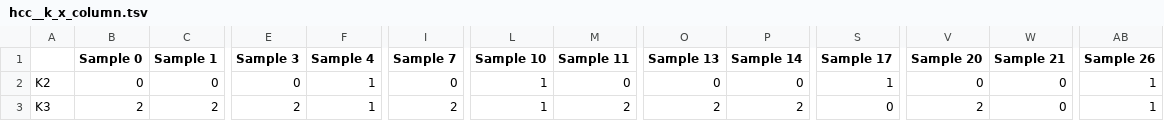
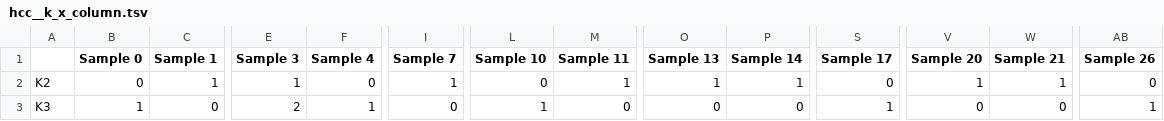
Before and after one commit to KwatMDPhD/ccal, a TSV file: notebook/make_gps_map/nmf__0__0-1__10/3/h/hcc__euclidean__10__ward/hcc__k_x_column.tsv, drawn as a sheet; only a part is shown, gaps mark what is left out; the diff covers the shown part only; the diff names each change by its address in the sheet, - before the commit and + after, or states it on an @@ line.

```diff
--- a/notebook/make_gps_map/nmf__0__0-1__10/3/h/hcc__euclidean__10__ward/hcc__k_x_column.tsv
+++ b/notebook/make_gps_map/nmf__0__0-1__10/3/h/hcc__euclidean__10__ward/hcc__k_x_column.tsv
-C2 (Sample 1): 0
+C2 (Sample 1): 1
-E2 (Sample 3): 0
+E2 (Sample 3): 1
-F2 (Sample 4): 1
+F2 (Sample 4): 0
-I2 (Sample 7): 0
+I2 (Sample 7): 1
-L2 (Sample 10): 1
+L2 (Sample 10): 0
-M2 (Sample 11): 0
+M2 (Sample 11): 1
-O2 (Sample 13): 0
+O2 (Sample 13): 1
-P2 (Sample 14): 0
+P2 (Sample 14): 1
-S2 (Sample 17): 1
+S2 (Sample 17): 0
-V2 (Sample 20): 0
+V2 (Sample 20): 1
-W2 (Sample 21): 0
+W2 (Sample 21): 1
-AB2 (Sample 26): 1
+AB2 (Sample 26): 0
-B3 (Sample 0): 2
+B3 (Sample 0): 1
-C3 (Sample 1): 2
+C3 (Sample 1): 0
-I3 (Sample 7): 2
+I3 (Sample 7): 0
-M3 (Sample 11): 2
+M3 (Sample 11): 0
-O3 (Sample 13): 2
+O3 (Sample 13): 0
-P3 (Sample 14): 2
+P3 (Sample 14): 0
-S3 (Sample 17): 0
+S3 (Sample 17): 1
-V3 (Sample 20): 2
+V3 (Sample 20): 0
```
Also changed, not shown: 9 edited cells elsewhere in this file, notebook/make_gps_map/nmf__0__0-1__10/3/h/hcc__euclidean__10__ward/distance__column_x_column.tsv, notebook/make_gps_map/nmf__0__0-1__10/nmf_k2_h.tsv, 34 other files.
